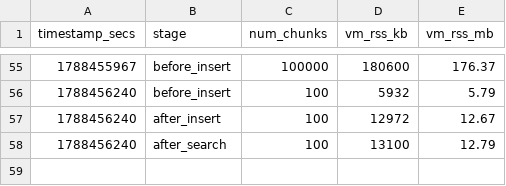
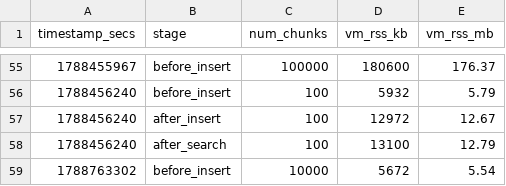
Before and after one commit to tfufuz1/memfuse, a CSV file: benches/results/scale_rss.csv, drawn as a sheet; only a part is shown, gaps mark what is left out.

```diff
--- a/benches/results/scale_rss.csv
+++ b/benches/results/scale_rss.csv
@@ -58 +58,2 @@ timestamp_secs,stage,num_chunks,vm_rss_kb,vm_rss_mb
 1788456240,after_search,100,13100,12.79
+1788763302,before_insert,10000,5672,5.54
```
Also changed, not shown: benches/results/rrf_scale_rss.csv, 10 other files.
